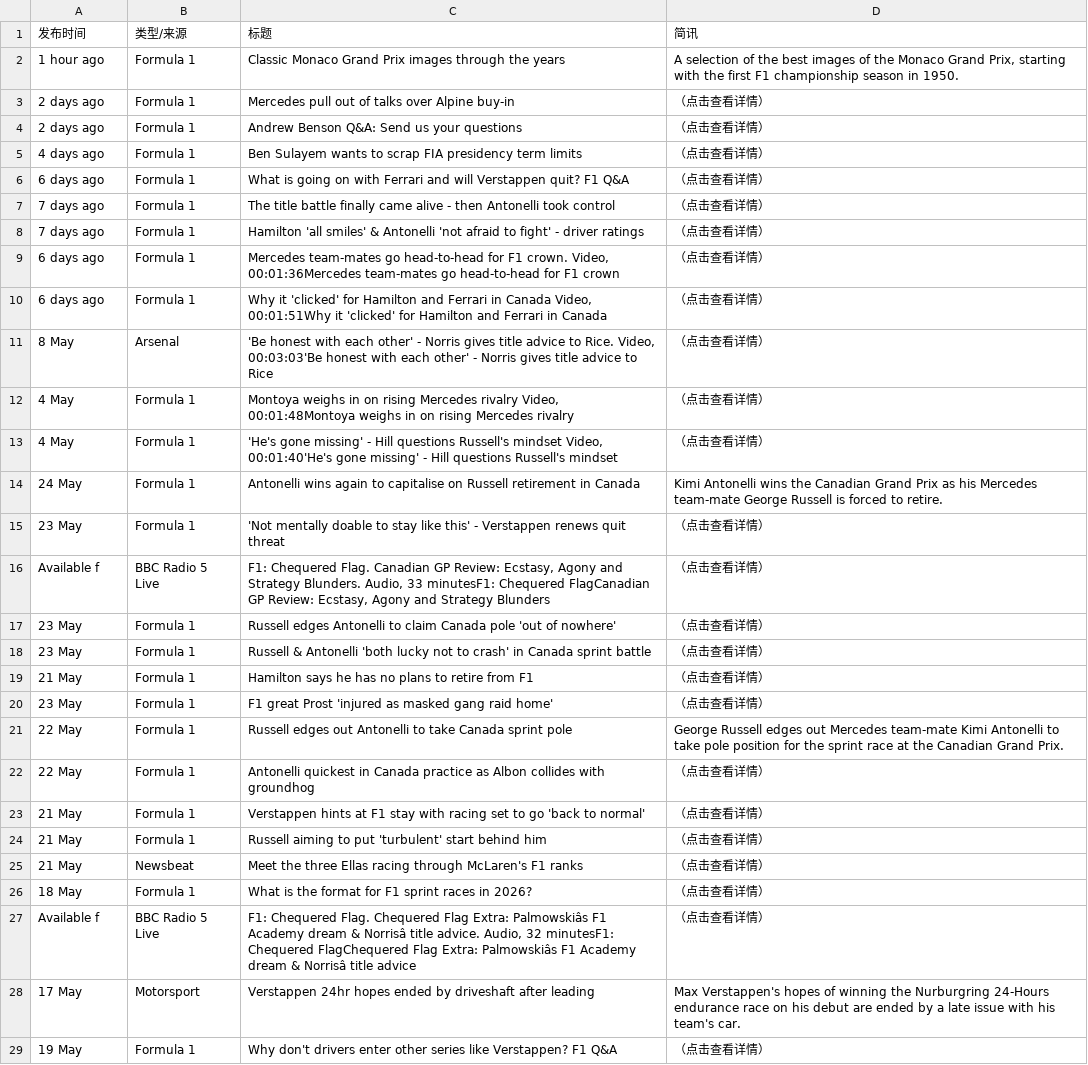
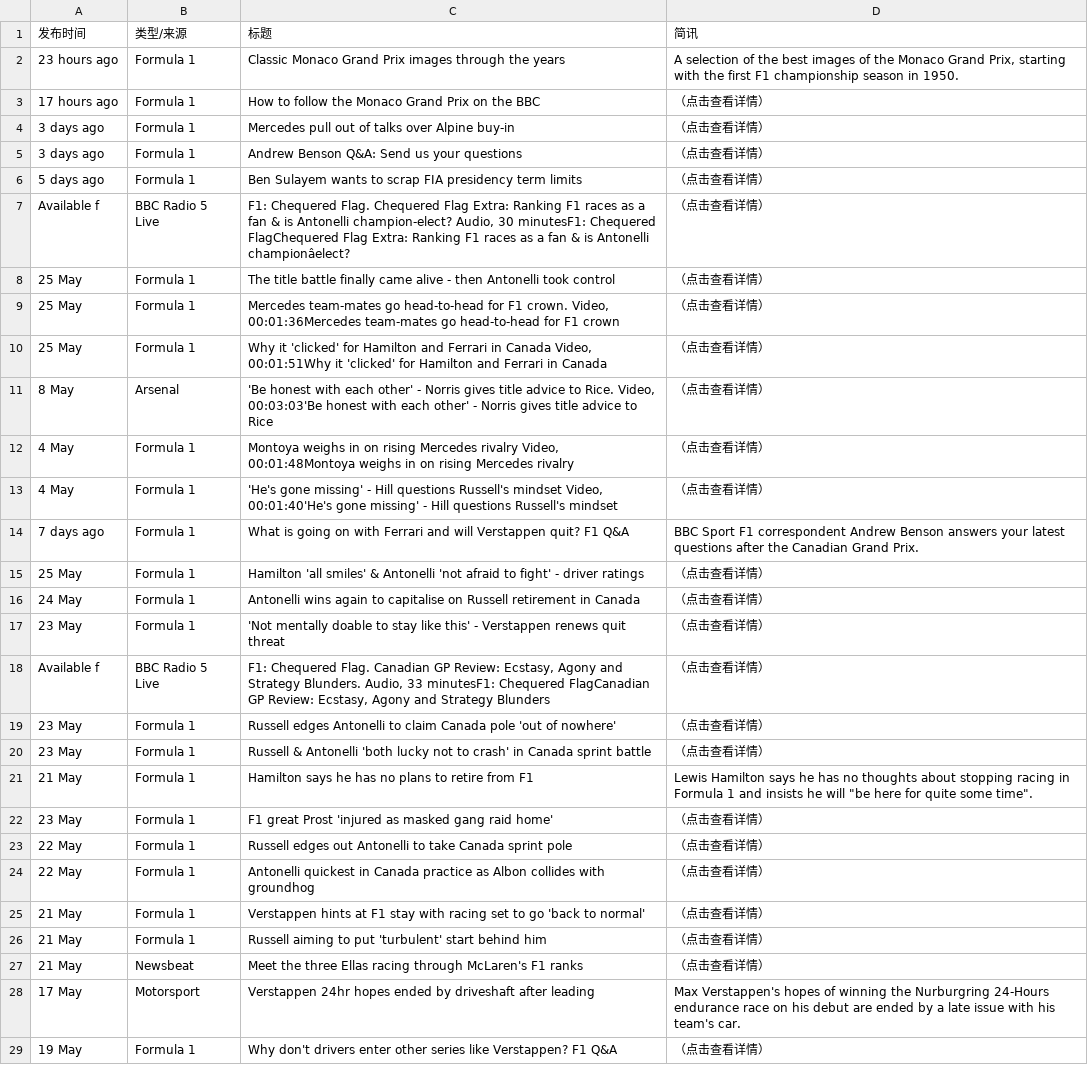
Before and after one commit to 202704948-design/bbc-f1-scraper, a CSV file: f1_news_perfect.csv, drawn as a sheet; only a part is shown; removed rows and columns are numbered as before the commit, all else as after; the diff covers the shown part only; the diff names each change by its address in the sheet, - before the commit and + after, or states it on an @@ line.

```diff
--- a/f1_news_perfect.csv
+++ b/f1_news_perfect.csv
-A2 (发布时间): 1 hour ago
+A2 (发布时间): 23 hours ago
+row 3: 17 hours ago | Formula 1 | How to follow the Monaco Grand Prix on the BBC | （点击查看详情）
-A4:A5 (发布时间): 2 days ago
+A4:A5 (发布时间): 3 days ago
-A6 (发布时间): 4 days ago
+A6 (发布时间): 5 days ago
-row 6: 6 days ago | Formula 1 | What is going on with Ferrari and will Verstappen quit? F1 Q&A | （点击查看详情）
+row 7: Available f | BBC Radio 5 Live | F1: Chequered Flag. Chequered Flag Extra: Ranking F1 races as a fan & is Antonelli champion-elect? Audio, 30 minutesF1: Chequered FlagChequered Flag Extra: Ranking F1 races as a fan & is Antonelli championâelect? | （点击查看详情）
-A8 (发布时间): 7 days ago
+A8 (发布时间): 25 May
-row 8: 7 days ago | Formula 1 | Hamilton 'all smiles' & Antonelli 'not afraid to fight' - driver ratings | （点击查看详情）
-A9:A10 (发布时间): 6 days ago
+A9:A10 (发布时间): 25 May
+row 14: 7 days ago | Formula 1 | What is going on with Ferrari and will Verstappen quit? F1 Q&A | BBC Sport F1 correspondent Andrew Benson answers your latest questions after the Canadian Grand Prix.
+row 15: 25 May | Formula 1 | Hamilton 'all smiles' & Antonelli 'not afraid to fight' - driver ratings | （点击查看详情）
-D16 (简讯): Kimi Antonelli wins the Canadian Grand Prix as his Mercedes team-mate George Russell is forced to retire.
+D16 (简讯): （点击查看详情）
-D21 (简讯): （点击查看详情）
+D21 (简讯): Lewis Hamilton says he has no thoughts about stopping racing in Formula 1 and insists he will "be here for quite some time".
-D23 (简讯): George Russell edges out Mercedes team-mate Kimi Antonelli to take pole position for the sprint race at the Canadian Grand Prix.
+D23 (简讯): （点击查看详情）
-row 26: 18 May | Formula 1 | What is the format for F1 sprint races in 2026? | （点击查看详情）
@@ row 27 moved to row 35: Available f @@
```
Also changed, not shown: 2 added rows, 3 removed rows and 5 edited cells elsewhere in this file.
